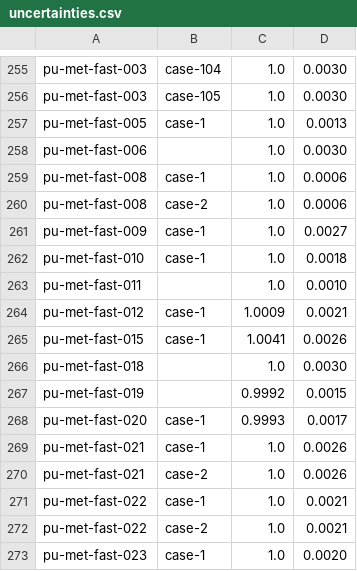
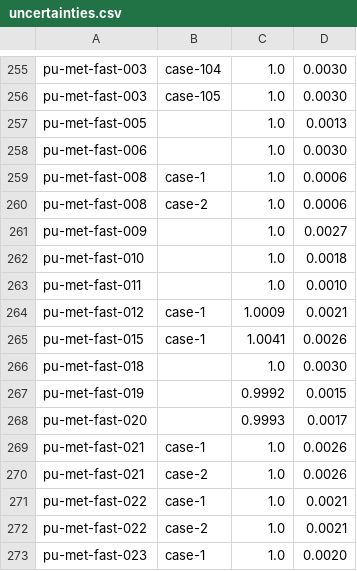
Before and after one commit to mit-crpg/benchmarks, a CSV file: icsbep/icsbep/uncertainties.csv, drawn as a sheet; only a part is shown, gaps mark what is left out.

Commit message:
Updated uncertainties for a few PMF models.

```diff
--- a/icsbep/icsbep/uncertainties.csv
+++ b/icsbep/icsbep/uncertainties.csv
@@ -256,3 +256,3 @@ pu-met-fast-003, case-104, 1.0, 0.0030
 pu-met-fast-003, case-105, 1.0, 0.0030
-pu-met-fast-005, case-1, 1.0, 0.0013
+pu-met-fast-005, , 1.0, 0.0013
 pu-met-fast-006, , 1.0, 0.0030
@@ -260,4 +260,4 @@ pu-met-fast-008, case-1, 1.0, 0.0006
 pu-met-fast-008, case-2, 1.0, 0.0006
-pu-met-fast-009, case-1, 1.0, 0.0027
-pu-met-fast-010, case-1, 1.0, 0.0018
+pu-met-fast-009, , 1.0, 0.0027
+pu-met-fast-010, , 1.0, 0.0018
 pu-met-fast-011, , 1.0, 0.0010
@@ -267,3 +267,3 @@ pu-met-fast-018, , 1.0, 0.0030
 pu-met-fast-019, , 0.9992, 0.0015
-pu-met-fast-020, case-1, 0.9993, 0.0017
+pu-met-fast-020, , 0.9993, 0.0017
 pu-met-fast-021, case-1, 1.0, 0.0026
```
